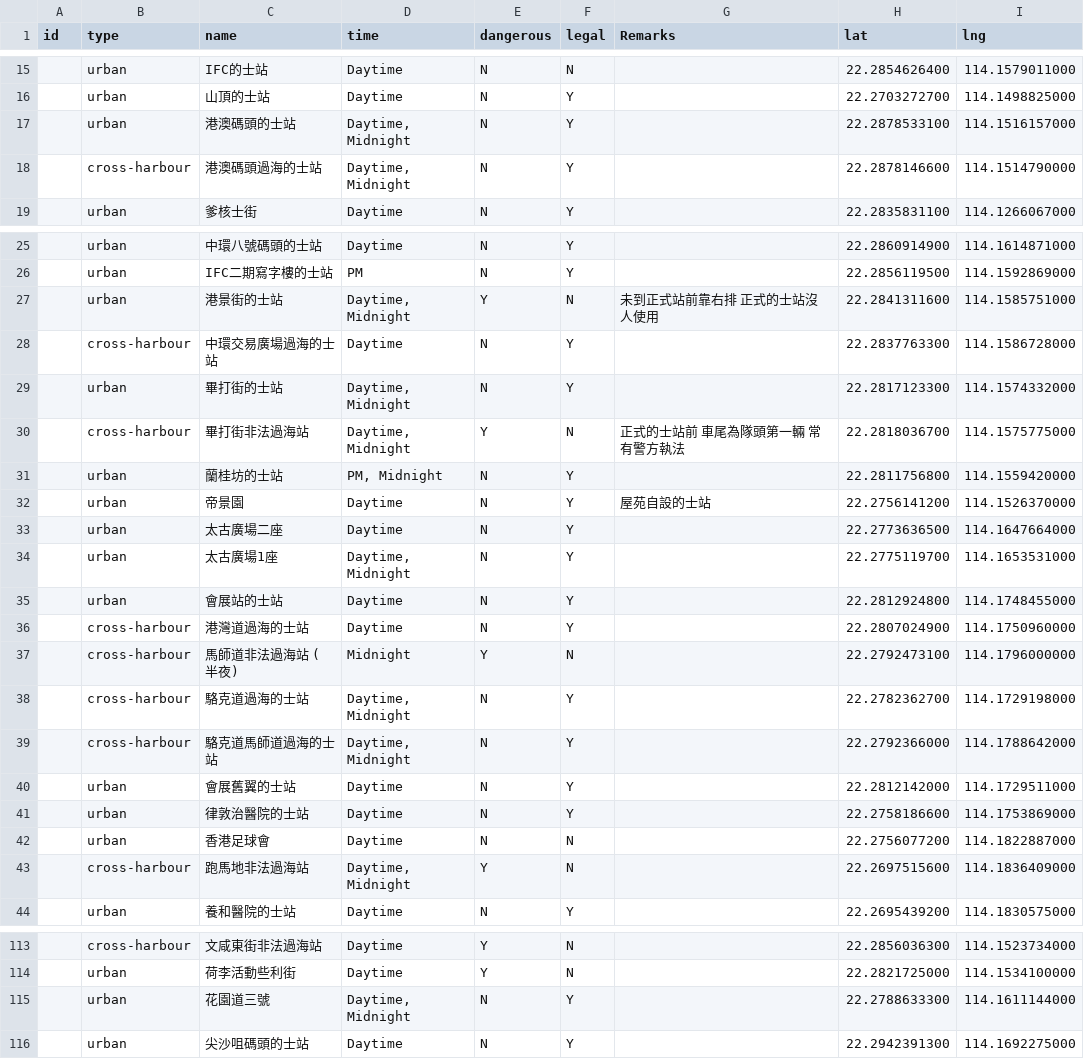
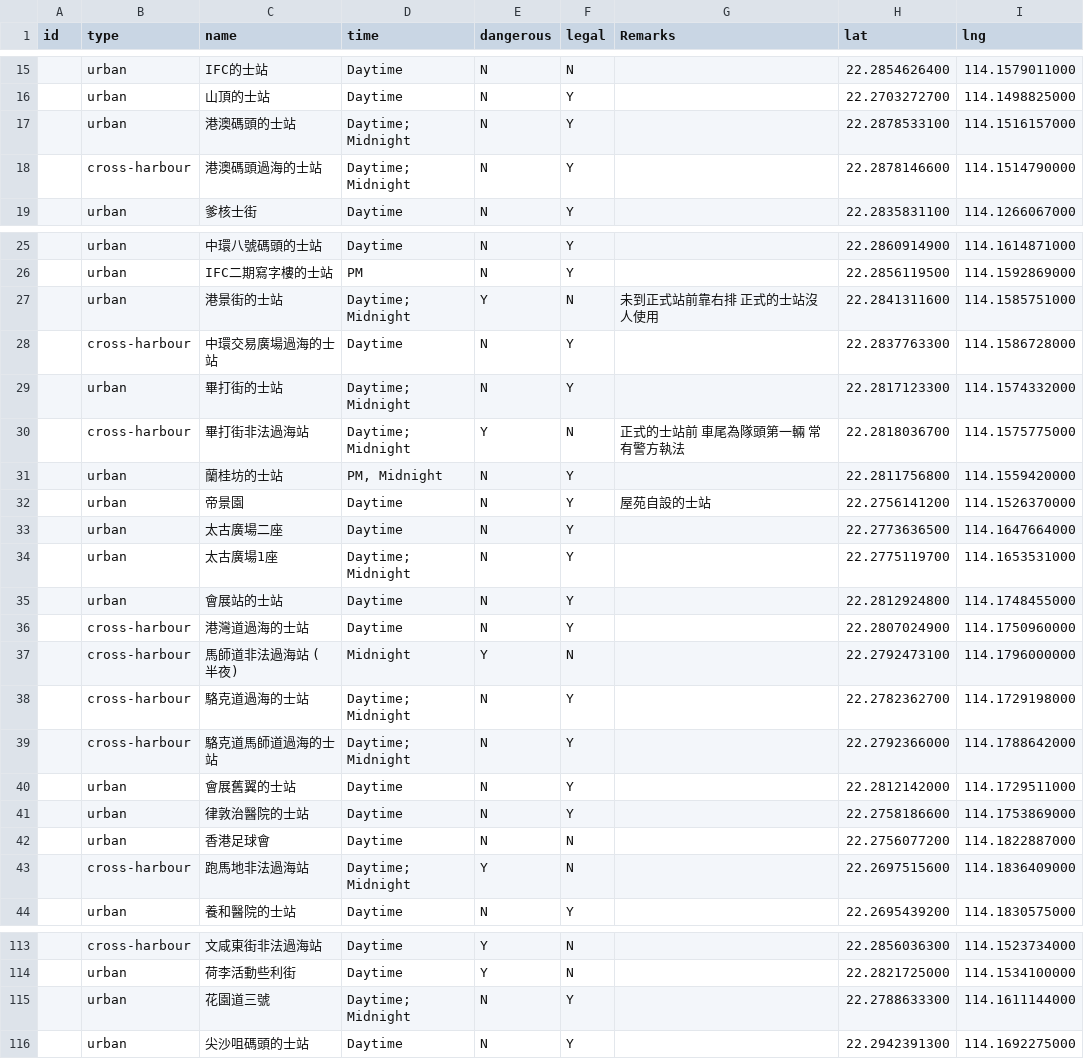
Before and after one commit to KU1311/taxi_info, a CSV file: taxipoints_csv_test1.csv, drawn as a sheet; only a part is shown, gaps mark what is left out; the diff covers the shown part only.

```diff
--- a/taxipoints_csv_test1.csv
+++ b/taxipoints_csv_test1.csv
@@ -16,4 +16,4 @@ id,type,name,time,dangerous,legal,Remarks,lat,lng
 ,urban,山頂的士站,Daytime,N,Y,,22.2703272700,114.1498825000
-,urban,港澳碼頭的士站,"Daytime, Midnight",N,Y,,22.2878533100,114.1516157000
-,cross-harbour,港澳碼頭過海的士站,"Daytime, Midnight",N,Y,,22.2878146600,114.1514790000
+,urban,港澳碼頭的士站,"Daytime; Midnight",N,Y,,22.2878533100,114.1516157000
+,cross-harbour,港澳碼頭過海的士站,"Daytime; Midnight",N,Y,,22.2878146600,114.1514790000
 ,urban,爹核士街,Daytime,N,Y,,22.2835831100,114.1266067000
@@ -26,6 +26,6 @@ id,type,name,time,dangerous,legal,Remarks,lat,lng
 ,urban,IFC二期寫字樓的士站,PM,N,Y,,22.2856119500,114.1592869000
-,urban,港景街的士站,"Daytime, Midnight",Y,N,未到正式站前靠右排 正式的士站沒人使用,22.2841311600,114.1585751000
+,urban,港景街的士站,"Daytime; Midnight",Y,N,未到正式站前靠右排 正式的士站沒人使用,22.2841311600,114.1585751000
 ,cross-harbour,中環交易廣場過海的士站,Daytime,N,Y,,22.2837763300,114.1586728000
-,urban,畢打街的士站,"Daytime, Midnight",N,Y,,22.2817123300,114.1574332000
-,cross-harbour,畢打街非法過海站,"Daytime, Midnight",Y,N,正式的士站前 車尾為隊頭第一輛 常有警方執法,22.2818036700,114.1575775000
+,urban,畢打街的士站,"Daytime; Midnight",N,Y,,22.2817123300,114.1574332000
+,cross-harbour,畢打街非法過海站,"Daytime; Midnight",Y,N,正式的士站前 車尾為隊頭第一輛 常有警方執法,22.2818036700,114.1575775000
 ,urban,蘭桂坊的士站,"PM, Midnight",N,Y,,22.2811756800,114.1559420000
@@ -33,3 +33,3 @@ id,type,name,time,dangerous,legal,Remarks,lat,lng
 ,urban,太古廣場二座,Daytime,N,Y,,22.2773636500,114.1647664000
-,urban,太古廣場1座,"Daytime, Midnight",N,Y,,22.2775119700,114.1653531000
+,urban,太古廣場1座,"Daytime; Midnight",N,Y,,22.2775119700,114.1653531000
 ,urban,會展站的士站,Daytime,N,Y,,22.2812924800,114.1748455000
@@ -37,4 +37,4 @@ id,type,name,time,dangerous,legal,Remarks,lat,lng
 ,cross-harbour,馬師道非法過海站 (半夜),Midnight,Y,N,,22.2792473100,114.1796000000
-,cross-harbour,駱克道過海的士站,"Daytime, Midnight",N,Y,,22.2782362700,114.1729198000
-,cross-harbour,駱克道馬師道過海的士站,"Daytime, Midnight",N,Y,,22.2792366000,114.1788642000
+,cross-harbour,駱克道過海的士站,"Daytime; Midnight",N,Y,,22.2782362700,114.1729198000
+,cross-harbour,駱克道馬師道過海的士站,"Daytime; Midnight",N,Y,,22.2792366000,114.1788642000
 ,urban,會展舊翼的士站,Daytime,N,Y,,22.2812142000,114.1729511000
@@ -42,3 +42,3 @@ id,type,name,time,dangerous,legal,Remarks,lat,lng
 ,urban,香港足球會,Daytime,N,N,,22.2756077200,114.1822887000
-,cross-harbour,跑馬地非法過海站,"Daytime, Midnight",Y,N,,22.2697515600,114.1836409000
+,cross-harbour,跑馬地非法過海站,"Daytime; Midnight",Y,N,,22.2697515600,114.1836409000
 ,urban,養和醫院的士站,Daytime,N,Y,,22.2695439200,114.1830575000
@@ -114,3 +114,3 @@ id,type,name,time,dangerous,legal,Remarks,lat,lng
 ,urban,荷李活動些利街,Daytime,Y,N,,22.2821725000,114.1534100000
-,urban,花園道三號,"Daytime, Midnight",N,Y,,22.2788633300,114.1611144000
+,urban,花園道三號,"Daytime; Midnight",N,Y,,22.2788633300,114.1611144000
 ,urban,尖沙咀碼頭的士站,Daytime,N,Y,,22.2942391300,114.1692275000
```
Also changed, not shown: 44 edited cells elsewhere in this file.
